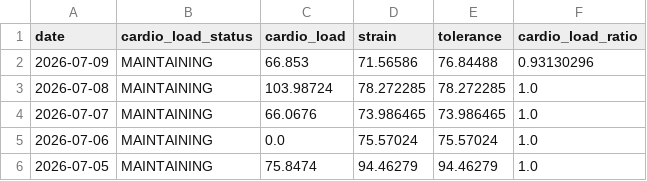
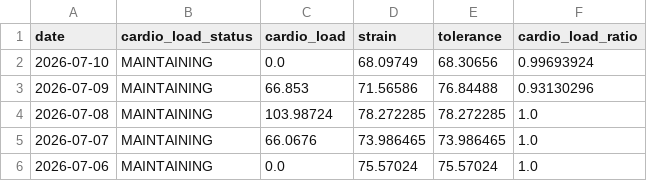
Before and after one commit to ricocousin/FF_Dashboard, a CSV file: polar_cardio_load.csv, drawn as a sheet; only a part is shown; the shorter side is filled out with more unchanged rows; the diff names each change by its address in the sheet, - before the commit and + after, or states it on an @@ line.

```diff
--- a/polar_cardio_load.csv
+++ b/polar_cardio_load.csv
+row 2: 2026-07-10 | MAINTAINING | 0.0 | 68.09749 | 68.30656 | 0.99693924
```
Also changed, not shown: runs.csv, sleep.csv, 9 other files.
